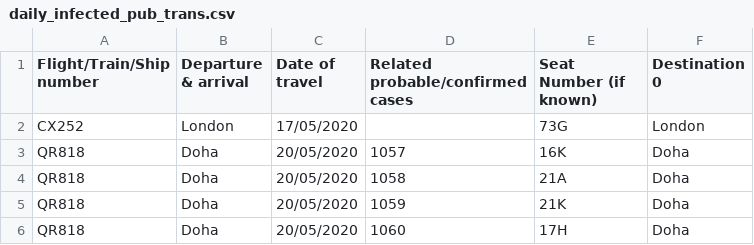
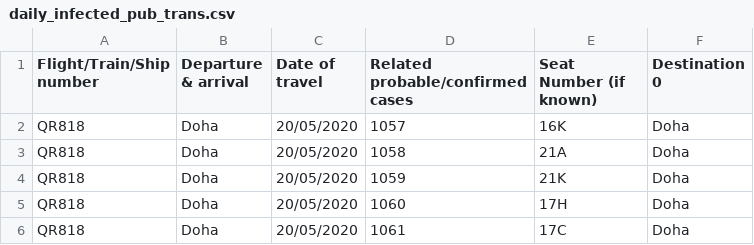
Before and after one commit to jerrypai0809/COVID_19, a CSV file: data/daily_infected_pub_trans.csv, drawn as a sheet; only a part is shown; the shorter side is filled out with more unchanged rows; the diff names each change by its address in the sheet, - before the commit and + after, or states it on an @@ line.

```diff
--- a/data/daily_infected_pub_trans.csv
+++ b/data/daily_infected_pub_trans.csv
-row 2: CX252 | London | 17/05/2020 |  | 73G | London
```
Also changed, not shown: data/daily_cn_cases.csv, data/daily_hk_building.csv.
